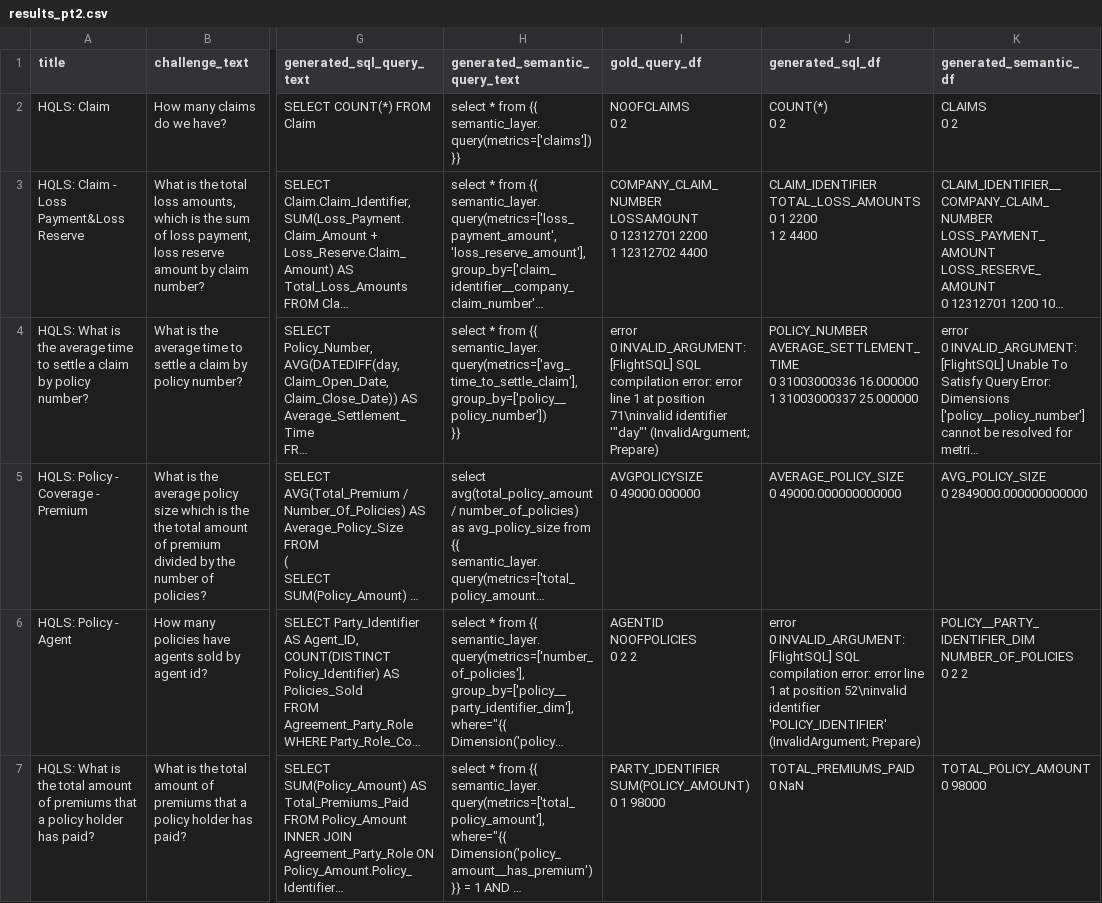
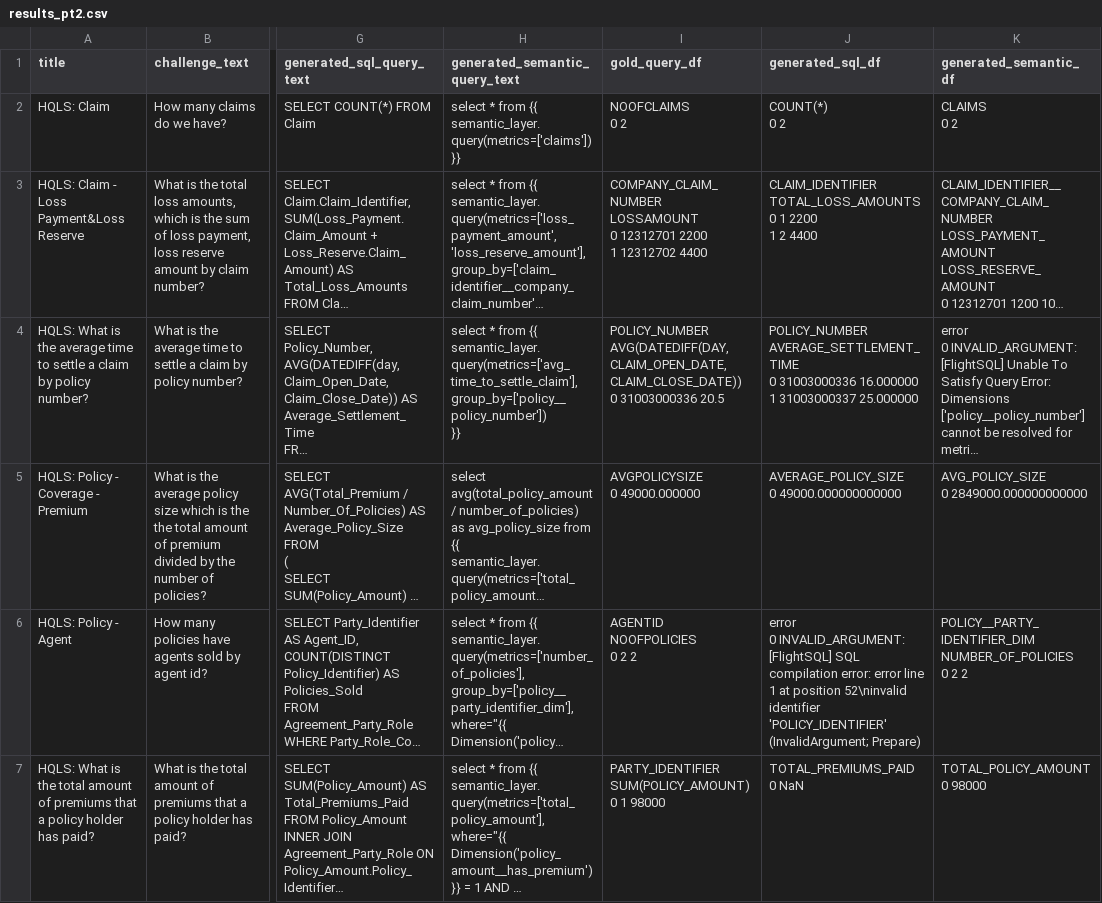
Before and after one commit to dbt-labs/semantic-layer-llm-benchmarking, a CSV file: hex_notebook/results_pt2.csv, drawn as a sheet; only a part is shown, gaps mark what is left out; long unchanged cells end in …; ↵ is a line break in a cell; the diff covers the shown part only; the diff names each change by its address in the sheet, - before the commit and + after, or states it on an @@ line.

```diff
--- a/hex_notebook/results_pt2.csv
+++ b/hex_notebook/results_pt2.csv
-I4 (gold_query_df): error ↵ 0 INVALID_ARGUMENT: [FlightSQL] SQL compilation error: error line 1 at position 71\ninvalid identifier '"day"' (InvalidArgument; Prepare)
+I4 (gold_query_df): POLICY_NUMBER AVG(DATEDIFF(DAY, CLAIM_OPEN_DATE, CLAIM_CLOSE_DATE)) ↵ 0 31003000336 20.5
```
Also changed, not shown: 6 edited cells elsewhere in this file, hex_notebook/results_pt1.csv, hex_notebook/results_pt3.csv, 1 other file.
